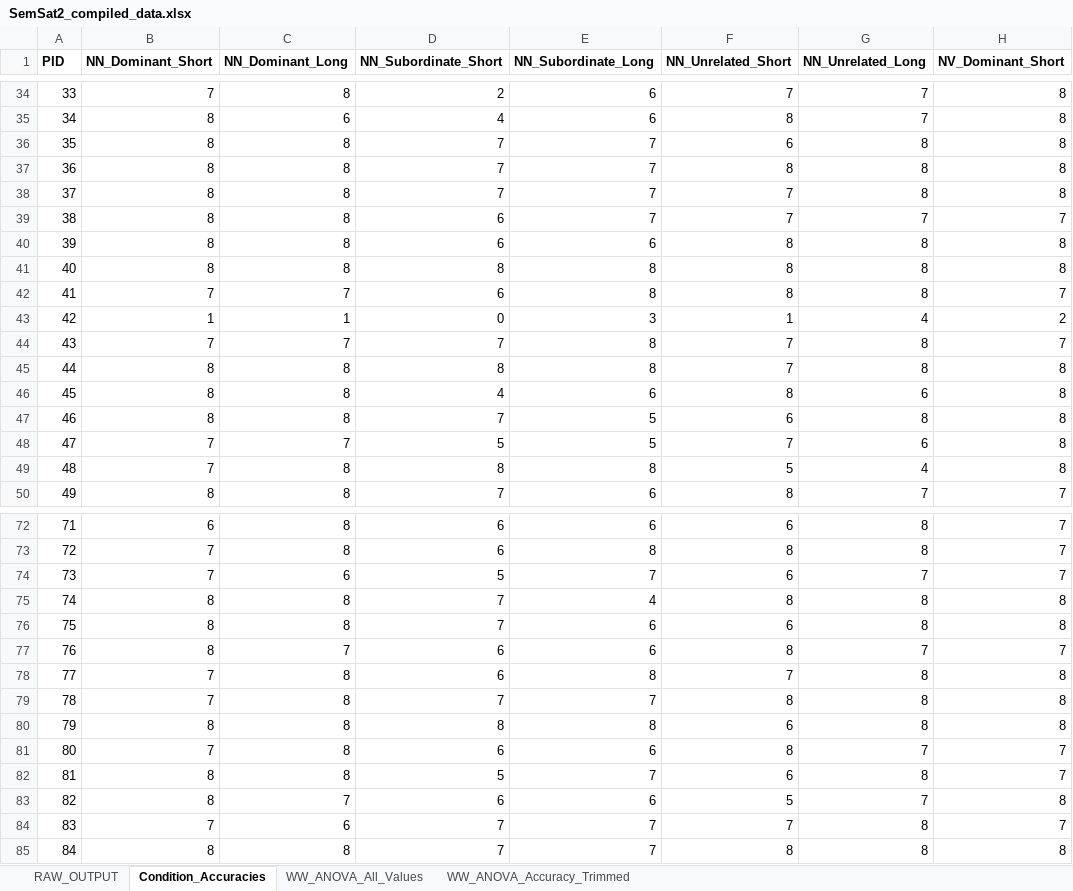
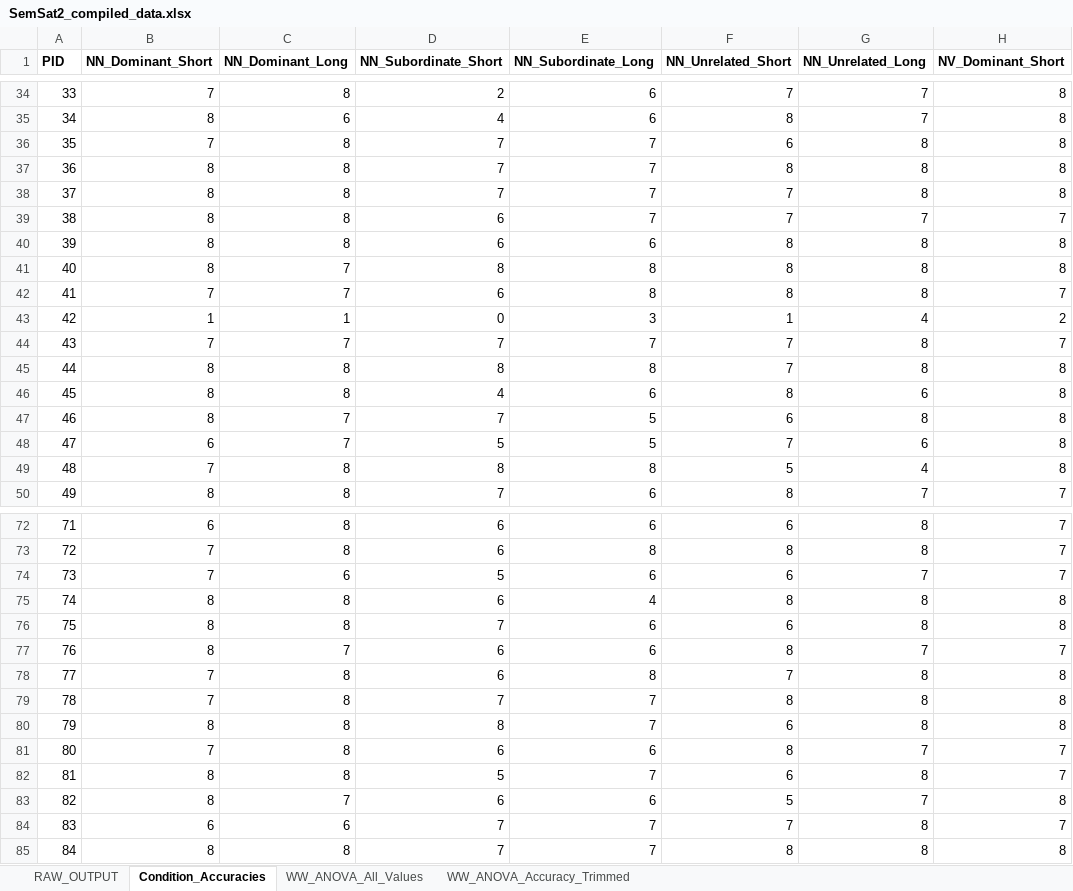
Before and after one commit to faulconbridge/semsat, an Excel workbook: SemSat2/SemSat2_compiled_data.xlsx, sheet Condition_Accuracies, drawn as a sheet; only a part is shown, gaps mark what is left out; values as stored, in another font and other column widths than the file's, no borders; conditional formats not drawn; the diff covers the shown part only; the diff names each change by its address in the sheet, - before the commit and + after, or states it on an @@ line.

```diff
--- a/SemSat2/SemSat2_compiled_data.xlsx (sheet Condition_Accuracies)
+++ b/SemSat2/SemSat2_compiled_data.xlsx (sheet Condition_Accuracies)
-B36 (NN_Dominant_Short): 8
+B36 (NN_Dominant_Short): 7
-C41 (NN_Dominant_Long): 8
+C41 (NN_Dominant_Long): 7
-E44 (NN_Subordinate_Long): 8
+E44 (NN_Subordinate_Long): 7
-C47 (NN_Dominant_Long): 8
+C47 (NN_Dominant_Long): 7
-B48 (NN_Dominant_Short): 7
+B48 (NN_Dominant_Short): 6
-E74 (NN_Subordinate_Long): 7
+E74 (NN_Subordinate_Long): 6
-D75 (NN_Subordinate_Short): 7
+D75 (NN_Subordinate_Short): 6
-E80 (NN_Subordinate_Long): 8
+E80 (NN_Subordinate_Long): 7
-B84 (NN_Dominant_Short): 7
+B84 (NN_Dominant_Short): 6
```
Also changed, not shown: 7 edited cells elsewhere in this sheet, sheet RAW_OUTPUT, sheet WW_ANOVA_All_Values, sheet WW_ANOVA_Accuracy_Trimmed, SemSat1/SemSat1_compiled_data.xlsx.
